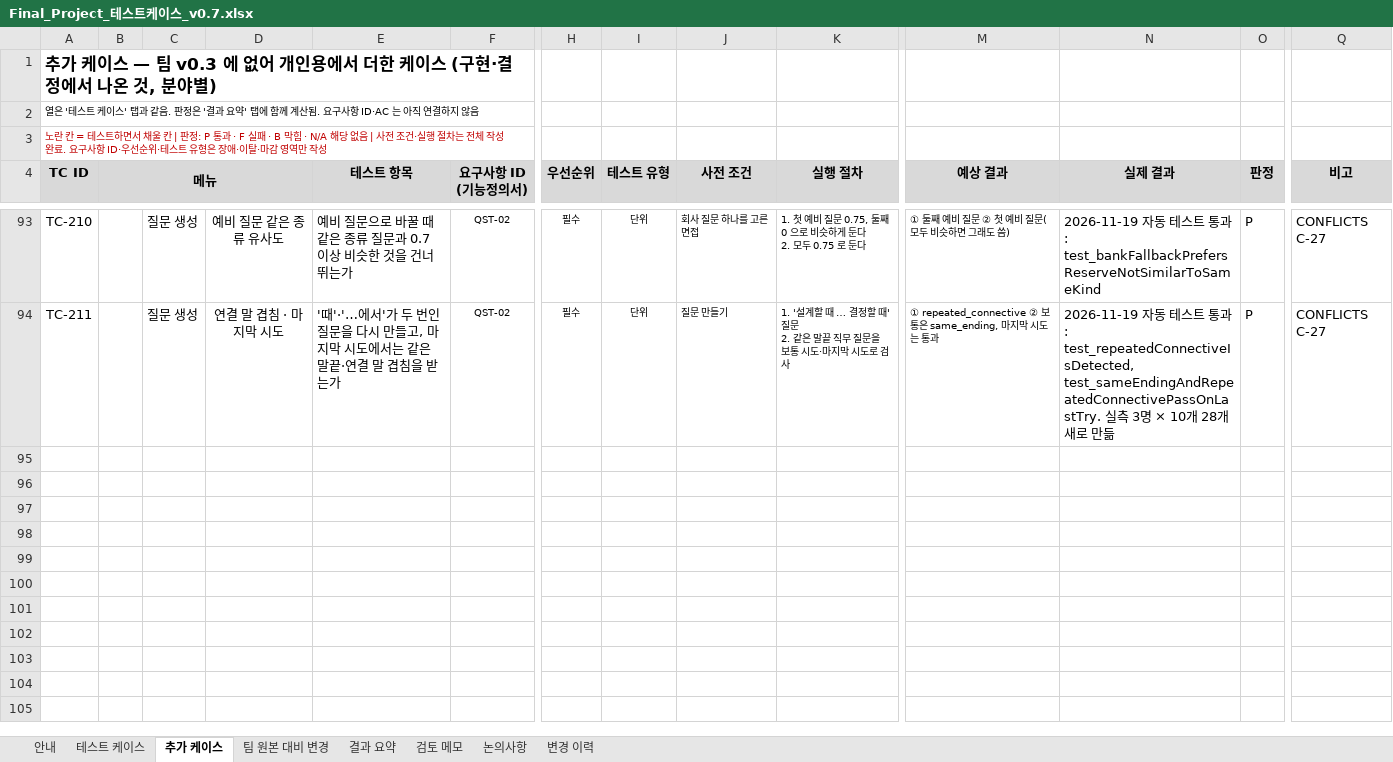
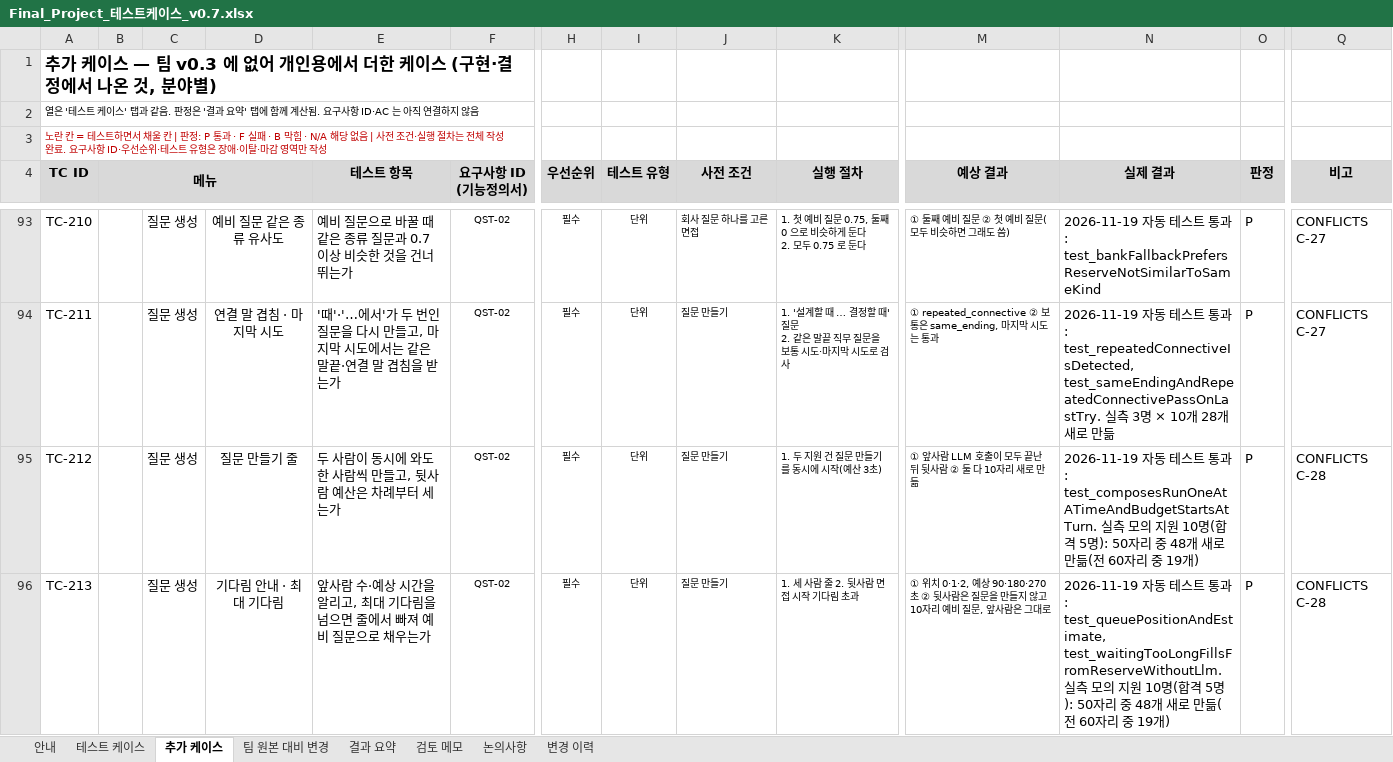
Before and after one commit to lampinthejini/home-work, an Excel workbook: HWF(TeamMAKE)/개인용/Final_Project_테스트케이스_v0.7.xlsx, sheet 추가 케이스, drawn as a sheet; only a part is shown, gaps mark what is left out; values as stored, in another font and other column widths than the file's, no borders; rows hold the shown columns only; the diff covers the shown part only; the diff names each change by its address in the sheet, - before the commit and + after, or states it on an @@ line.

```diff
--- a/HWF(TeamMAKE)/개인용/Final_Project_테스트케이스_v0.7.xlsx (sheet 추가 케이스)
+++ b/HWF(TeamMAKE)/개인용/Final_Project_테스트케이스_v0.7.xlsx (sheet 추가 케이스)
+row 95: TC-212 |  | 질문 생성 | 질문 만들기 줄 | 두 사람이 동시에 와도 한 사람씩 만들고, 뒷사람 예산은 차례부터 세는가 | QST-02 | 필수 | 단위 | 질문 만들기 | 1. 두 지원 건 질문 만들기를 동시에 시작(예산 3초) | ① 앞사람 LLM 호출이 모두 끝난 뒤 뒷사람 ② 둘 다 10자리 새로 만듦 | 2026-11-19 자동 테스트 통과: test_composesRunOneAtATimeAndBudgetStartsAtTurn. 실측 모의 지원 10명(합격 5명): 50자리 중 48개 새로 만듦(전 60자리 중 19개) | P | CONFLICTS C-28
+row 96: TC-213 |  | 질문 생성 | 기다림 안내 · 최대 기다림 | 앞사람 수·예상 시간을 알리고, 최대 기다림을 넘으면 줄에서 빠져 예비 질문으로 채우는가 | QST-02 | 필수 | 단위 | 질문 만들기 | 1. 세 사람 줄 2. 뒷사람 면접 시작 기다림 초과 | ① 위치 0·1·2, 예상 90·180·270초 ② 뒷사람은 질문을 만들지 않고 10자리 예비 질문, 앞사람은 그대로 | 2026-11-19 자동 테스트 통과: test_queuePositionAndEstimate, test_waitingTooLongFillsFromReserveWithoutLlm. 실측 모의 지원 10명(합격 5명): 50자리 중 48개 새로 만듦(전 60자리 중 19개) | P | CONFLICTS C-28
```
Also changed, not shown: 2 added rows elsewhere in this sheet, sheet 변경 이력, HWF(TeamMAKE)/개인용/Final_Project_기능정의서_0.7v.xlsx, 21 other files.
